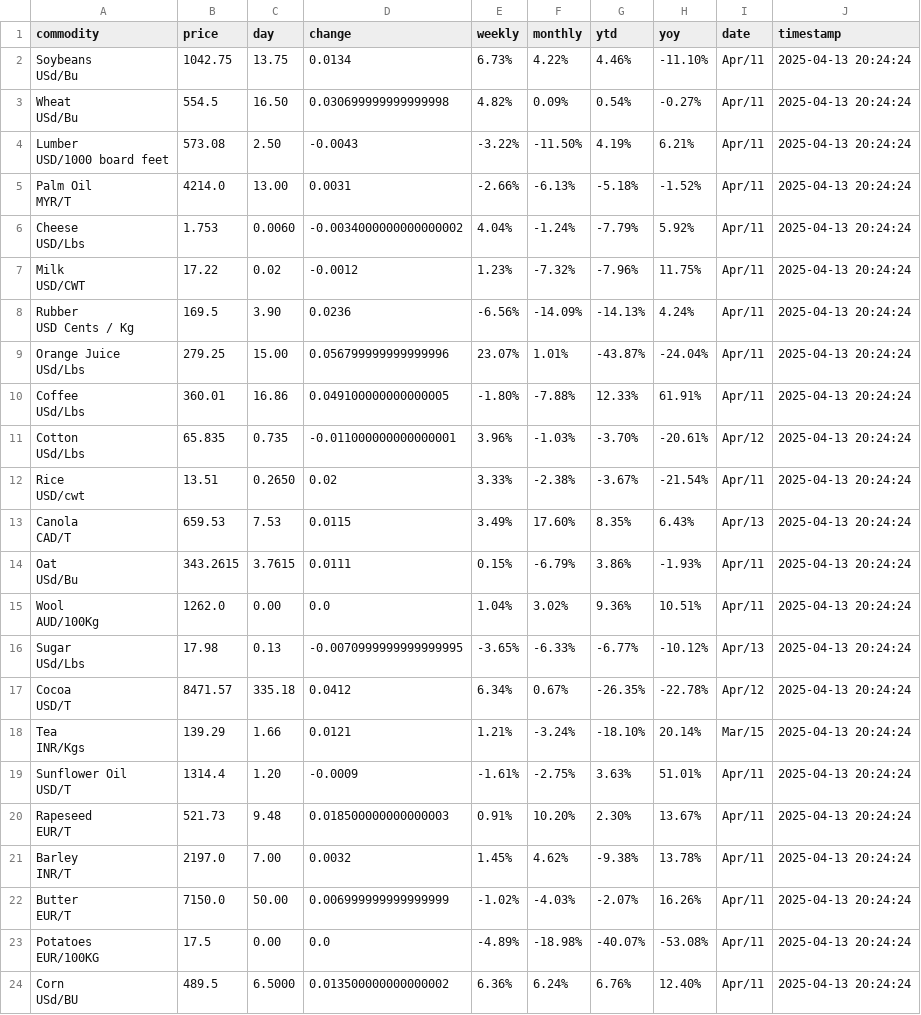
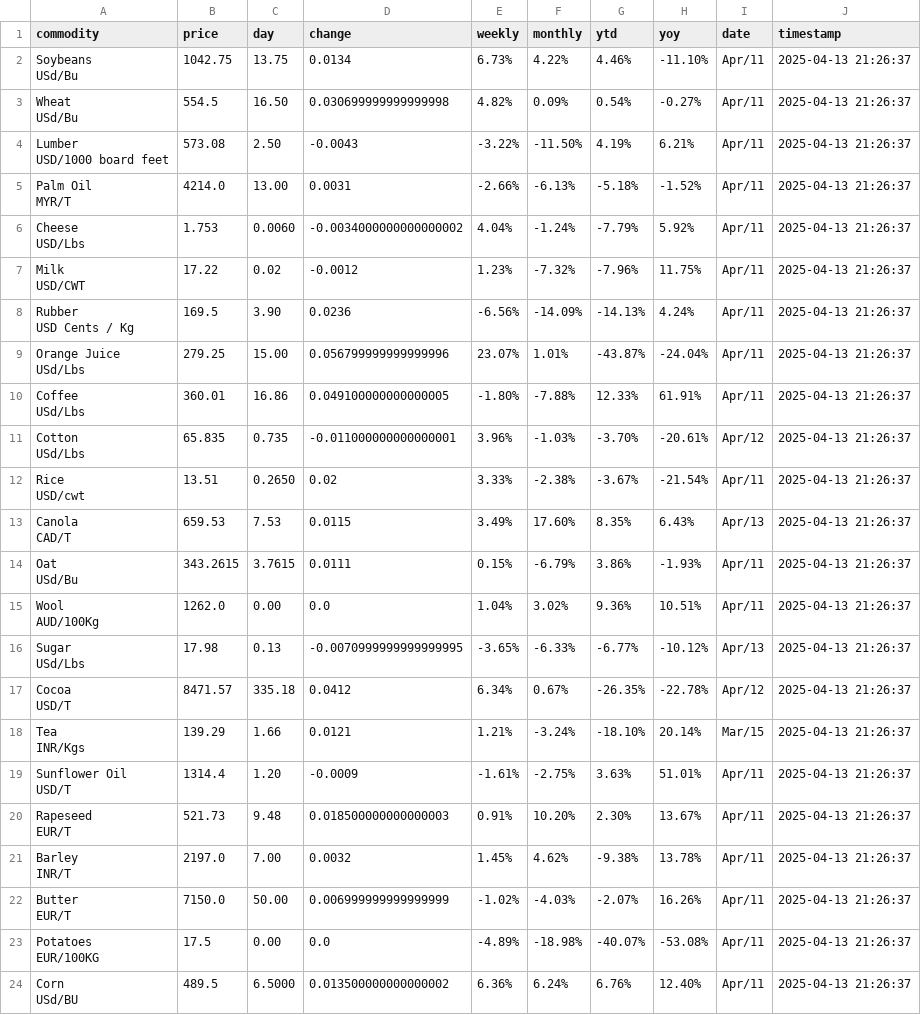
Before and after one commit to felixaveiro/web-scrap, a CSV file: agri_commodities.csv, drawn as a sheet.

Commit message:
Update timestamps in agri_commodities.csv and clean up comments in commodities_scraper.py

```diff
--- a/agri_commodities.csv
+++ b/agri_commodities.csv
@@ -1,70 +1,70 @@
 commodity,price,day,change,weekly,monthly,ytd,yoy,date,timestamp
-"Soybeans
-
-USd/Bu",1042.75,13.75,0.0134,6.73%,4.22%,4.46%,-11.10%,Apr/11,2025-04-13 20:24:24
-"Wheat
-
-USd/Bu",554.5,16.50,0.030699999999999998,4.82%,0.09%,0.54%,-0.27%,Apr/11,2025-04-13 20:24:24
-"Lumber
-
-USD/1000 board feet",573.08,2.50,-0.0043,-3.22%,-11.50%,4.19%,6.21%,Apr/11,2025-04-13 20:24:24
-"Palm Oil
-
-MYR/T",4214.0,13.00,0.0031,-2.66%,-6.13%,-5.18%,-1.52%,Apr/11,2025-04-13 20:24:24
-"Cheese
-
-USD/Lbs",1.753,0.0060,-0.0034000000000000002,4.04%,-1.24%,-7.79%,5.92%,Apr/11,2025-04-13 20:24:24
-"Milk
-
-USD/CWT",17.22,0.02,-0.0012,1.23%,-7.32%,-7.96%,11.75%,Apr/11,2025-04-13 20:24:24
-"Rubber
-
-USD Cents / Kg",169.5,3.90,0.0236,-6.56%,-14.09%,-14.13%,4.24%,Apr/11,2025-04-13 20:24:24
-"Orange Juice
-
-USd/Lbs",279.25,15.00,0.056799999999999996,23.07%,1.01%,-43.87%,-24.04%,Apr/11,2025-04-13 20:24:24
-"Coffee
-
-USd/Lbs",360.01,16.86,0.049100000000000005,-1.80%,-7.88%,12.33%,61.91%,Apr/11,2025-04-13 20:24:24
-"Cotton
-
-USd/Lbs",65.835,0.735,-0.011000000000000001,3.96%,-1.03%,-3.70%,-20.61%,Apr/12,2025-04-13 20:24:24
-"Rice
-
-USD/cwt",13.51,0.2650,0.02,3.33%,-2.38%,-3.67%,-21.54%,Apr/11,2025-04-13 20:24:24
-"Canola
-
-CAD/T",659.53,7.53,0.0115,3.49%,17.60%,8.35%,6.43%,Apr/13,2025-04-13 20:24:24
-"Oat
-
-USd/Bu",343.2615,3.7615,0.0111,0.15%,-6.79%,3.86%,-1.93%,Apr/11,2025-04-13 20:24:24
-"Wool
-
-AUD/100Kg",1262.0,0.00,0.0,1.04%,3.02%,9.36%,10.51%,Apr/11,2025-04-13 20:24:24
-"Sugar
-
-USd/Lbs",17.98,0.13,-0.0070999999999999995,-3.65%,-6.33%,-6.77%,-10.12%,Apr/13,2025-04-13 20:24:24
-"Cocoa
-
-USD/T",8471.57,335.18,0.0412,6.34%,0.67%,-26.35%,-22.78%,Apr/12,2025-04-13 20:24:24
-"Tea
-
-INR/Kgs",139.29,1.66,0.0121,1.21%,-3.24%,-18.10%,20.14%,Mar/15,2025-04-13 20:24:24
-"Sunflower Oil
-
-USD/T",1314.4,1.20,-0.0009,-1.61%,-2.75%,3.63%,51.01%,Apr/11,2025-04-13 20:24:24
-"Rapeseed
-
-EUR/T",521.73,9.48,0.018500000000000003,0.91%,10.20%,2.30%,13.67%,Apr/11,2025-04-13 20:24:24
-"Barley
-
-INR/T",2197.0,7.00,0.0032,1.45%,4.62%,-9.38%,13.78%,Apr/11,2025-04-13 20:24:24
-"Butter
-
-EUR/T",7150.0,50.00,0.006999999999999999,-1.02%,-4.03%,-2.07%,16.26%,Apr/11,2025-04-13 20:24:24
-"Potatoes
-
-EUR/100KG",17.5,0.00,0.0,-4.89%,-18.98%,-40.07%,-53.08%,Apr/11,2025-04-13 20:24:24
-"Corn
-
-USd/BU",489.5,6.5000,0.013500000000000002,6.36%,6.24%,6.76%,12.40%,Apr/11,2025-04-13 20:24:24
+"Soybeans
+
+USd/Bu",1042.75,13.75,0.0134,6.73%,4.22%,4.46%,-11.10%,Apr/11,2025-04-13 21:26:37
+"Wheat
+
+USd/Bu",554.5,16.50,0.030699999999999998,4.82%,0.09%,0.54%,-0.27%,Apr/11,2025-04-13 21:26:37
+"Lumber
+
+USD/1000 board feet",573.08,2.50,-0.0043,-3.22%,-11.50%,4.19%,6.21%,Apr/11,2025-04-13 21:26:37
+"Palm Oil
+
+MYR/T",4214.0,13.00,0.0031,-2.66%,-6.13%,-5.18%,-1.52%,Apr/11,2025-04-13 21:26:37
+"Cheese
+
+USD/Lbs",1.753,0.0060,-0.0034000000000000002,4.04%,-1.24%,-7.79%,5.92%,Apr/11,2025-04-13 21:26:37
+"Milk
+
+USD/CWT",17.22,0.02,-0.0012,1.23%,-7.32%,-7.96%,11.75%,Apr/11,2025-04-13 21:26:37
+"Rubber
+
+USD Cents / Kg",169.5,3.90,0.0236,-6.56%,-14.09%,-14.13%,4.24%,Apr/11,2025-04-13 21:26:37
+"Orange Juice
+
+USd/Lbs",279.25,15.00,0.056799999999999996,23.07%,1.01%,-43.87%,-24.04%,Apr/11,2025-04-13 21:26:37
+"Coffee
+
+USd/Lbs",360.01,16.86,0.049100000000000005,-1.80%,-7.88%,12.33%,61.91%,Apr/11,2025-04-13 21:26:37
+"Cotton
+
+USd/Lbs",65.835,0.735,-0.011000000000000001,3.96%,-1.03%,-3.70%,-20.61%,Apr/12,2025-04-13 21:26:37
+"Rice
+
+USD/cwt",13.51,0.2650,0.02,3.33%,-2.38%,-3.67%,-21.54%,Apr/11,2025-04-13 21:26:37
+"Canola
+
+CAD/T",659.53,7.53,0.0115,3.49%,17.60%,8.35%,6.43%,Apr/13,2025-04-13 21:26:37
+"Oat
+
+USd/Bu",343.2615,3.7615,0.0111,0.15%,-6.79%,3.86%,-1.93%,Apr/11,2025-04-13 21:26:37
+"Wool
+
+AUD/100Kg",1262.0,0.00,0.0,1.04%,3.02%,9.36%,10.51%,Apr/11,2025-04-13 21:26:37
+"Sugar
+
+USd/Lbs",17.98,0.13,-0.0070999999999999995,-3.65%,-6.33%,-6.77%,-10.12%,Apr/13,2025-04-13 21:26:37
+"Cocoa
+
+USD/T",8471.57,335.18,0.0412,6.34%,0.67%,-26.35%,-22.78%,Apr/12,2025-04-13 21:26:37
+"Tea
+
+INR/Kgs",139.29,1.66,0.0121,1.21%,-3.24%,-18.10%,20.14%,Mar/15,2025-04-13 21:26:37
+"Sunflower Oil
+
+USD/T",1314.4,1.20,-0.0009,-1.61%,-2.75%,3.63%,51.01%,Apr/11,2025-04-13 21:26:37
+"Rapeseed
+
+EUR/T",521.73,9.48,0.018500000000000003,0.91%,10.20%,2.30%,13.67%,Apr/11,2025-04-13 21:26:37
+"Barley
+
+INR/T",2197.0,7.00,0.0032,1.45%,4.62%,-9.38%,13.78%,Apr/11,2025-04-13 21:26:37
+"Butter
+
+EUR/T",7150.0,50.00,0.006999999999999999,-1.02%,-4.03%,-2.07%,16.26%,Apr/11,2025-04-13 21:26:37
+"Potatoes
+
+EUR/100KG",17.5,0.00,0.0,-4.89%,-18.98%,-40.07%,-53.08%,Apr/11,2025-04-13 21:26:37
+"Corn
+
+USd/BU",489.5,6.5000,0.013500000000000002,6.36%,6.24%,6.76%,12.40%,Apr/11,2025-04-13 21:26:37
```
Also changed, not shown: 1 other file.
